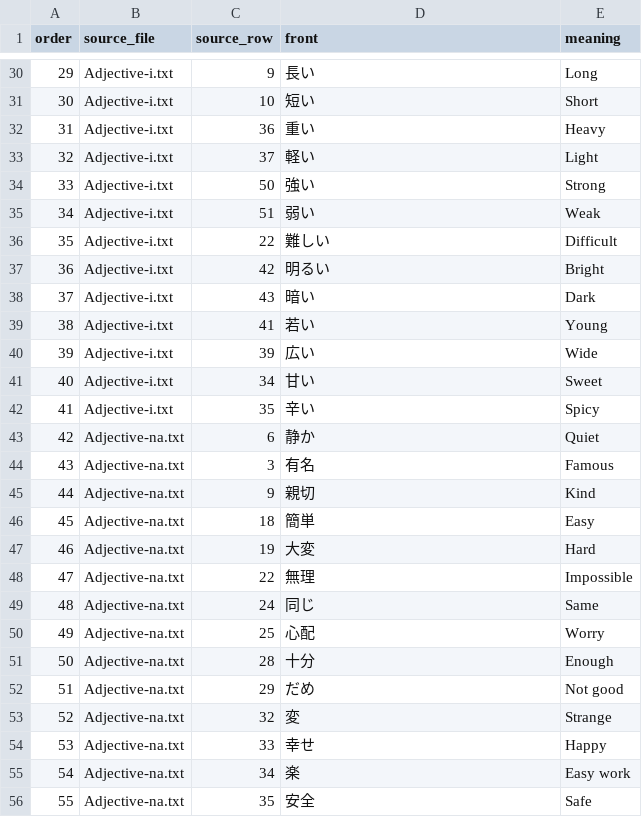
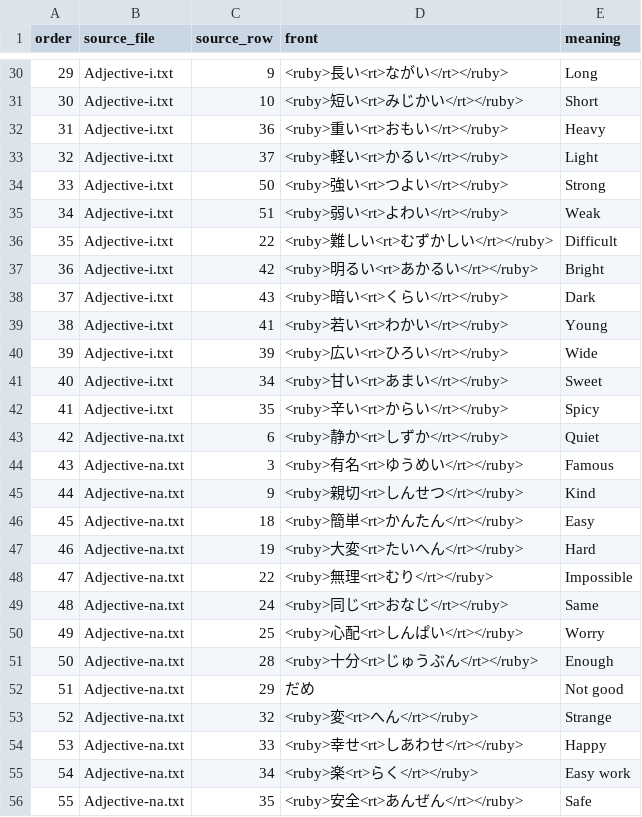
Before and after one commit to 5730289021-NN/my_anki_deck, a TSV file: Adjectives/adjective_index.tsv, drawn as a sheet; only a part is shown, gaps mark what is left out; the diff covers the shown part only.

```diff
--- a/Adjectives/adjective_index.tsv
+++ b/Adjectives/adjective_index.tsv
@@ -30,27 +30,27 @@ order	source_file	source_row	front	meaning
-29	Adjective-i.txt	9	長い	Long
-30	Adjective-i.txt	10	短い	Short
-31	Adjective-i.txt	36	重い	Heavy
-32	Adjective-i.txt	37	軽い	Light
-33	Adjective-i.txt	50	強い	Strong
-34	Adjective-i.txt	51	弱い	Weak
-35	Adjective-i.txt	22	難しい	Difficult
-36	Adjective-i.txt	42	明るい	Bright
-37	Adjective-i.txt	43	暗い	Dark
-38	Adjective-i.txt	41	若い	Young
-39	Adjective-i.txt	39	広い	Wide
-40	Adjective-i.txt	34	甘い	Sweet
-41	Adjective-i.txt	35	辛い	Spicy
-42	Adjective-na.txt	6	静か	Quiet
-43	Adjective-na.txt	3	有名	Famous
-44	Adjective-na.txt	9	親切	Kind
-45	Adjective-na.txt	18	簡単	Easy
-46	Adjective-na.txt	19	大変	Hard
-47	Adjective-na.txt	22	無理	Impossible
-48	Adjective-na.txt	24	同じ	Same
-49	Adjective-na.txt	25	心配	Worry
-50	Adjective-na.txt	28	十分	Enough
+29	Adjective-i.txt	9	<ruby>長い<rt>ながい</rt></ruby>	Long
+30	Adjective-i.txt	10	<ruby>短い<rt>みじかい</rt></ruby>	Short
+31	Adjective-i.txt	36	<ruby>重い<rt>おもい</rt></ruby>	Heavy
+32	Adjective-i.txt	37	<ruby>軽い<rt>かるい</rt></ruby>	Light
+33	Adjective-i.txt	50	<ruby>強い<rt>つよい</rt></ruby>	Strong
+34	Adjective-i.txt	51	<ruby>弱い<rt>よわい</rt></ruby>	Weak
+35	Adjective-i.txt	22	<ruby>難しい<rt>むずかしい</rt></ruby>	Difficult
+36	Adjective-i.txt	42	<ruby>明るい<rt>あかるい</rt></ruby>	Bright
+37	Adjective-i.txt	43	<ruby>暗い<rt>くらい</rt></ruby>	Dark
+38	Adjective-i.txt	41	<ruby>若い<rt>わかい</rt></ruby>	Young
+39	Adjective-i.txt	39	<ruby>広い<rt>ひろい</rt></ruby>	Wide
+40	Adjective-i.txt	34	<ruby>甘い<rt>あまい</rt></ruby>	Sweet
+41	Adjective-i.txt	35	<ruby>辛い<rt>からい</rt></ruby>	Spicy
+42	Adjective-na.txt	6	<ruby>静か<rt>しずか</rt></ruby>	Quiet
+43	Adjective-na.txt	3	<ruby>有名<rt>ゆうめい</rt></ruby>	Famous
+44	Adjective-na.txt	9	<ruby>親切<rt>しんせつ</rt></ruby>	Kind
+45	Adjective-na.txt	18	<ruby>簡単<rt>かんたん</rt></ruby>	Easy
+46	Adjective-na.txt	19	<ruby>大変<rt>たいへん</rt></ruby>	Hard
+47	Adjective-na.txt	22	<ruby>無理<rt>むり</rt></ruby>	Impossible
+48	Adjective-na.txt	24	<ruby>同じ<rt>おなじ</rt></ruby>	Same
+49	Adjective-na.txt	25	<ruby>心配<rt>しんぱい</rt></ruby>	Worry
+50	Adjective-na.txt	28	<ruby>十分<rt>じゅうぶん</rt></ruby>	Enough
 51	Adjective-na.txt	29	だめ	Not good
-52	Adjective-na.txt	32	変	Strange
-53	Adjective-na.txt	33	幸せ	Happy
-54	Adjective-na.txt	34	楽	Easy work
-55	Adjective-na.txt	35	安全	Safe
+52	Adjective-na.txt	32	<ruby>変<rt>へん</rt></ruby>	Strange
+53	Adjective-na.txt	33	<ruby>幸せ<rt>しあわせ</rt></ruby>	Happy
+54	Adjective-na.txt	34	<ruby>楽<rt>らく</rt></ruby>	Easy work
+55	Adjective-na.txt	35	<ruby>安全<rt>あんぜん</rt></ruby>	Safe
```
Also changed, not shown: 82 edited cells elsewhere in this file, Verbs/verb_index.tsv, 5 other files.
